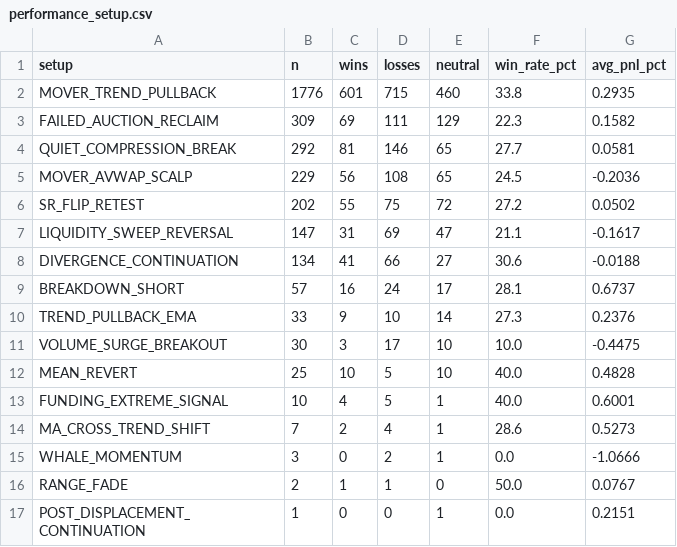
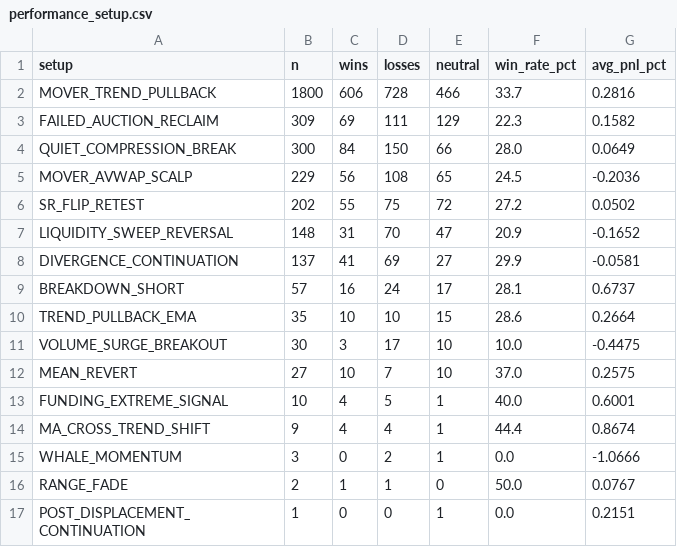
Before and after one commit to mkmk749278/360-v2, a CSV file: monitor/report/analysis/performance_setup.csv, drawn as a sheet.

```diff
--- a/monitor/report/analysis/performance_setup.csv
+++ b/monitor/report/analysis/performance_setup.csv
@@ -1,15 +1,15 @@
 setup,n,wins,losses,neutral,win_rate_pct,avg_pnl_pct
-MOVER_TREND_PULLBACK,1776,601,715,460,33.8,0.2935
+MOVER_TREND_PULLBACK,1800,606,728,466,33.7,0.2816
 FAILED_AUCTION_RECLAIM,309,69,111,129,22.3,0.1582
-QUIET_COMPRESSION_BREAK,292,81,146,65,27.7,0.0581
+QUIET_COMPRESSION_BREAK,300,84,150,66,28.0,0.0649
 MOVER_AVWAP_SCALP,229,56,108,65,24.5,-0.2036
 SR_FLIP_RETEST,202,55,75,72,27.2,0.0502
-LIQUIDITY_SWEEP_REVERSAL,147,31,69,47,21.1,-0.1617
-DIVERGENCE_CONTINUATION,134,41,66,27,30.6,-0.0188
+LIQUIDITY_SWEEP_REVERSAL,148,31,70,47,20.9,-0.1652
+DIVERGENCE_CONTINUATION,137,41,69,27,29.9,-0.0581
 BREAKDOWN_SHORT,57,16,24,17,28.1,0.6737
-TREND_PULLBACK_EMA,33,9,10,14,27.3,0.2376
+TREND_PULLBACK_EMA,35,10,10,15,28.6,0.2664
 VOLUME_SURGE_BREAKOUT,30,3,17,10,10.0,-0.4475
-MEAN_REVERT,25,10,5,10,40.0,0.4828
+MEAN_REVERT,27,10,7,10,37.0,0.2575
 FUNDING_EXTREME_SIGNAL,10,4,5,1,40.0,0.6001
-MA_CROSS_TREND_SHIFT,7,2,4,1,28.6,0.5273
+MA_CROSS_TREND_SHIFT,9,4,4,1,44.4,0.8674
 WHALE_MOMENTUM,3,0,2,1,0.0,-1.0666
```
Also changed, not shown: 11 other files.
